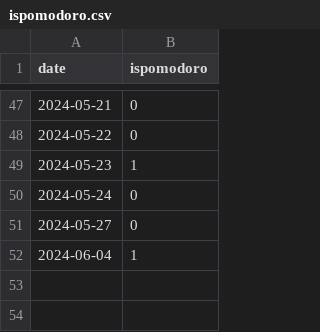
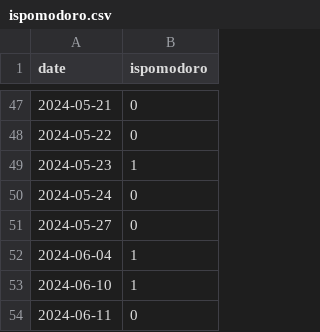
Before and after one commit to niplav/niplav.github.io, a CSV file: data/ispomodoro.csv, drawn as a sheet; only a part is shown, gaps mark what is left out.

```diff
--- a/data/ispomodoro.csv
+++ b/data/ispomodoro.csv
@@ -52 +52,3 @@ date,ispomodoro
 2024-06-04,1
+2024-06-10,1
+2024-06-11,0
```
Also changed, not shown: data/light.csv, data/mental.csv, 42 other files.
